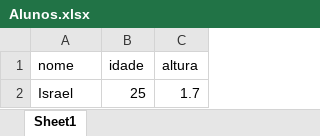
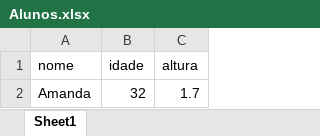
Before and after one commit to israalbuquerque/UC06_Algoritmo, an Excel workbook: aula12/Alunos.xlsx, sheet Sheet1, drawn as a sheet; values as stored, in another font and other column widths than the file's, no borders; removed rows and columns are numbered as before the commit, all else as after; the diff names each change by its address in the sheet, - before the commit and + after, or states it on an @@ line.

Commit message:
Nesta aula terminamos o exercicio app(tranformando dados em uma tabela excel e alimentado a mesma).

```diff
--- a/aula12/Alunos.xlsx (sheet Sheet1)
+++ b/aula12/Alunos.xlsx (sheet Sheet1)
-row 2: Israel | 25 | 1.7
+row 2: Amanda | 32 | 1.7
```
Also changed, not shown: 2 other files.
